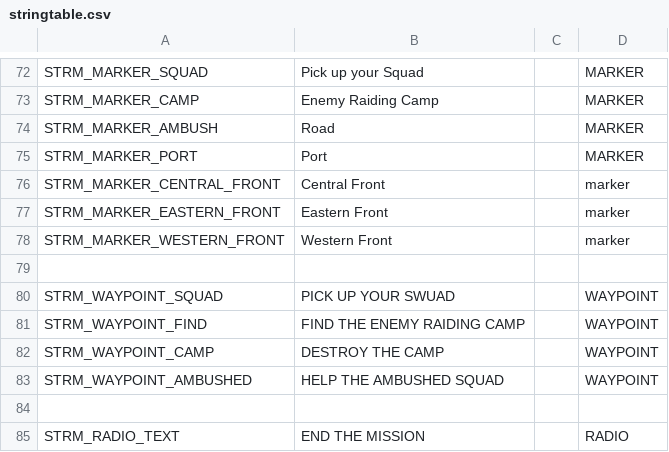
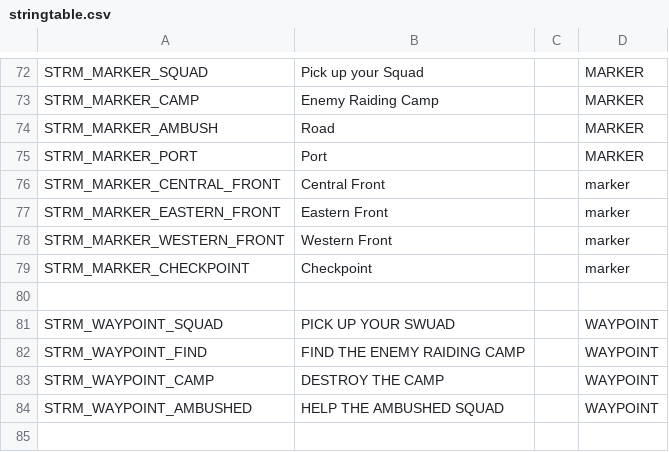
Before and after one commit to Kossyr/dawn, a CSV file: Missions/21Lieutenant.Cain/stringtable.csv, drawn as a sheet; only a part is shown, gaps mark what is left out; the shorter side is filled out with more unchanged rows.

```diff
--- a/Missions/21Lieutenant.Cain/stringtable.csv
+++ b/Missions/21Lieutenant.Cain/stringtable.csv
@@ -78,2 +78,3 @@ STRM_MARKER_EASTERN_FRONT,"Eastern Front","",marker
 STRM_MARKER_WESTERN_FRONT,"Western Front","",marker
+STRM_MARKER_CHECKPOINT,"Checkpoint","",marker
 
```
Also changed, not shown: 9 other files.
